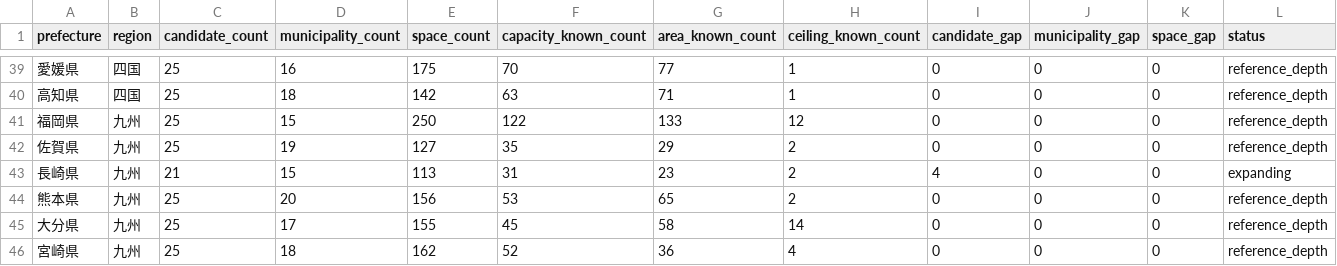
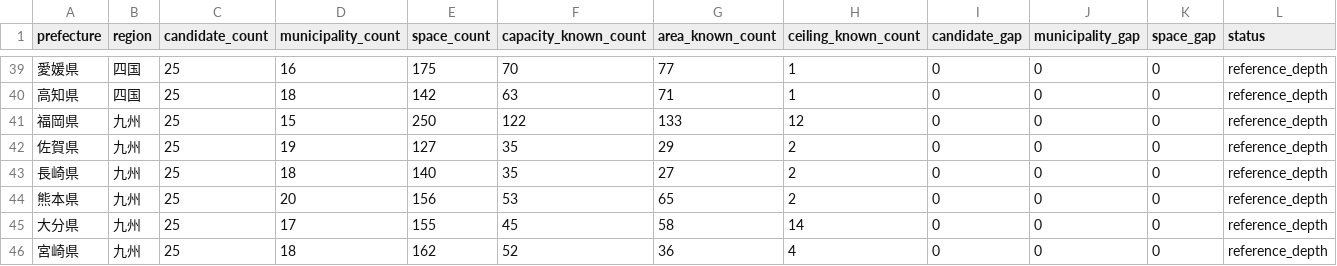
Before and after one commit to aratama-ship-it/venue-monosashi, a CSV file: data/prefecture-expansion-status.csv, drawn as a sheet; only a part is shown, gaps mark what is left out.

```diff
--- a/data/prefecture-expansion-status.csv
+++ b/data/prefecture-expansion-status.csv
@@ -42,3 +42,3 @@ prefecture,region,candidate_count,municipality_count,space_count,capacity_known_
 佐賀県,九州,25,19,127,35,29,2,0,0,0,reference_depth
-長崎県,九州,21,15,113,31,23,2,4,0,0,expanding
+長崎県,九州,25,18,140,35,27,2,0,0,0,reference_depth
 熊本県,九州,25,20,156,53,65,2,0,0,0,reference_depth
```
Also changed, not shown: data/candidate-venues.csv, 2 other files.
